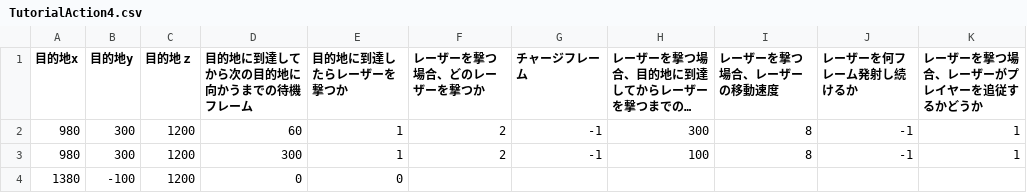
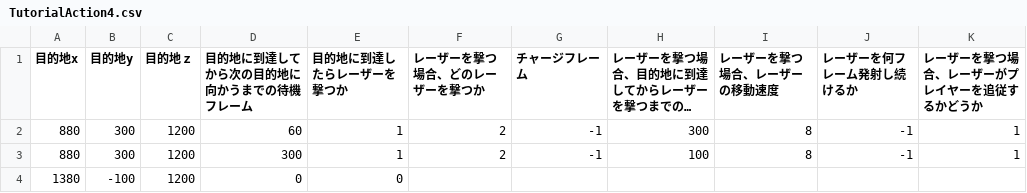
Before and after one commit to YYY0427/SPACE-REFLECT, a CSV file: Game/Data/Csv/EnemyAction/TutorialAction4.csv, drawn as a sheet; long unchanged cells end in …; the diff names each change by its address in the sheet, - before the commit and + after, or states it on an @@ line.

```diff
--- a/Game/Data/Csv/EnemyAction/TutorialAction4.csv
+++ b/Game/Data/Csv/EnemyAction/TutorialAction4.csv
-A2:A3 (目的地x): 980
+A2:A3 (目的地x): 880
```
Also changed, not shown: Game/Data/Csv/EnemyAction/TutorialAction2.csv, Game/Data/Csv/EnemyAction/TutorialAction3.csv, 13 other files.
